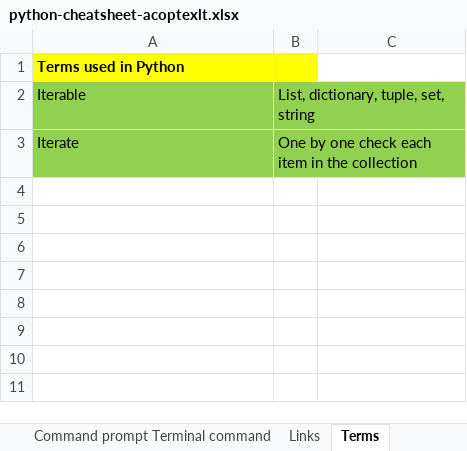
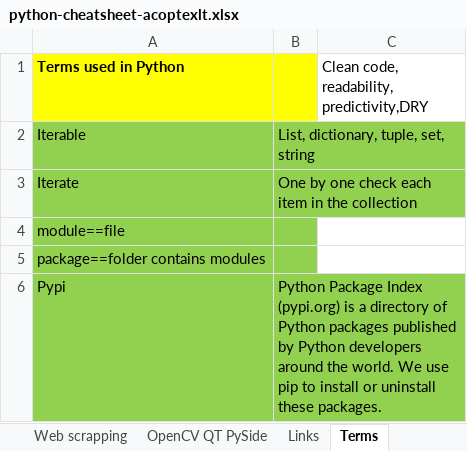
Before and after one commit to AleksandrCuchriajev/PythonStepByStep, an Excel workbook: python-cheatsheet-acoptexlt.xlsx, sheet Terms, drawn as a sheet; values as stored, in another font and other column widths than the file's, no borders; the diff names each change by its address in the sheet, - before the commit and + after, or states it on an @@ line.

Commit message:
Cheat sheet version 3.2 by acoptex.lt

```diff
--- a/python-cheatsheet-acoptexlt.xlsx (sheet Terms)
+++ b/python-cheatsheet-acoptexlt.xlsx (sheet Terms)
+sheet tab: Web scrapping
+sheet tab: OpenCV QT PySide
-C1: (empty)
+C1: Clean code, readability, predictivity,DRY
+row 4: module==file
+row 5: package==folder contains modules
+row 6: Pypi | Python Package Index (pypi.org) is a directory of Python packages published by Python developers around the world. We use pip to install or uninstall these packages.
```
Also changed, not shown: sheet Various, sheet Terminal Command prompt command, sheet Modules, sheet Links, other sheet tabs.
